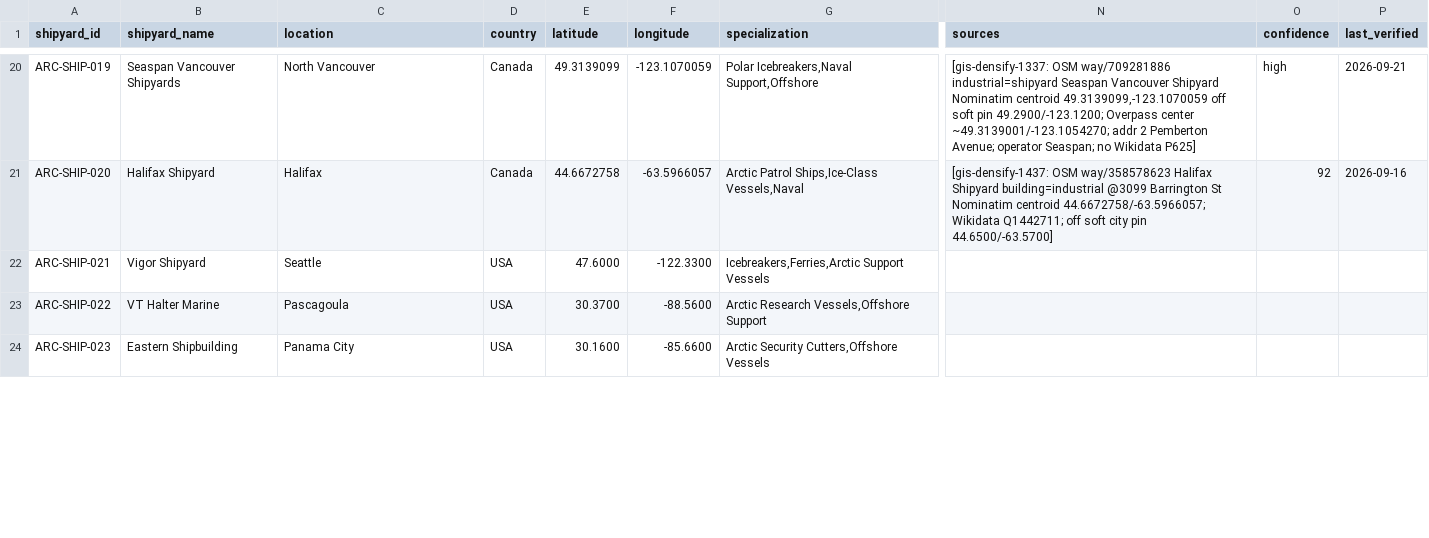
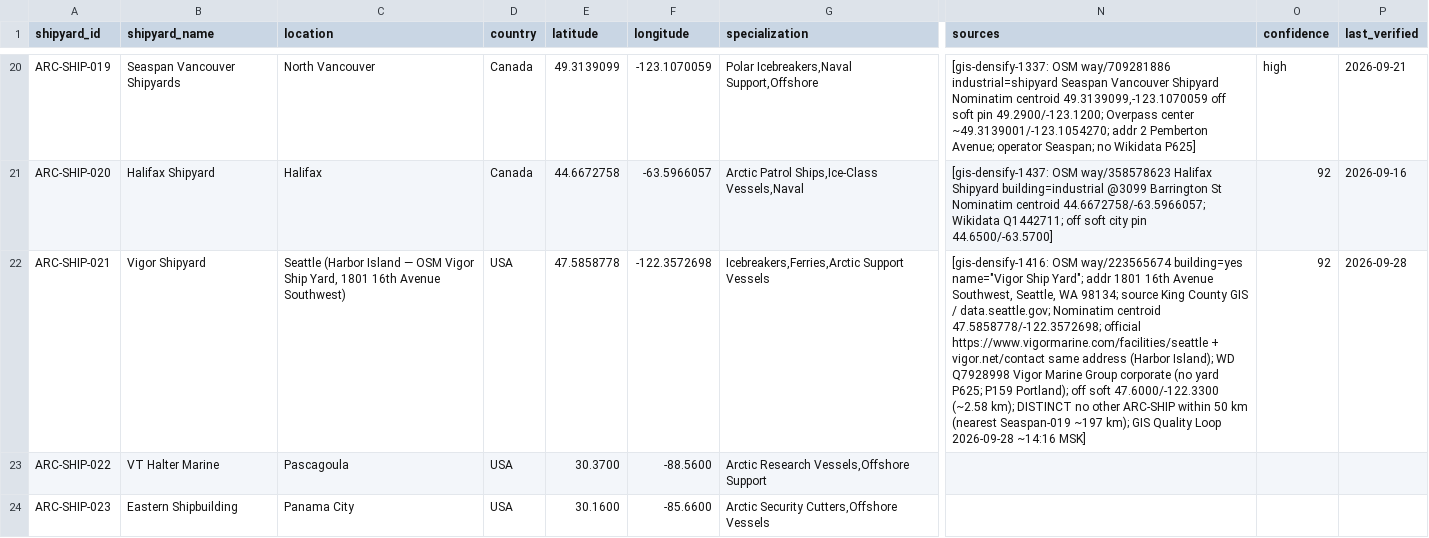
Before and after one commit to International-Arctic/ArcticTradeLanes-Dataset, a CSV file: shipbuilding_facilities.csv, drawn as a sheet; only a part is shown, gaps mark what is left out; the diff names each change by its address in the sheet, - before the commit and + after, or states it on an @@ line.

```diff
--- a/shipbuilding_facilities.csv
+++ b/shipbuilding_facilities.csv
-C22 (location): Seattle
+C22 (location): Seattle (Harbor Island — OSM Vigor Ship Yard, 1801 16th Avenue Southwest)
-E22 (latitude): 47.6000
+E22 (latitude): 47.5858778
-F22 (longitude): -122.3300
+F22 (longitude): -122.3572698
-N22 (sources): (empty)
+N22 (sources): [gis-densify-1416: OSM way/223565674 building=yes name="Vigor Ship Yard"; addr 1801 16th Avenue Southwest, Seattle, WA 98134; source King County GIS / data.seattle.gov; Nominatim centroid 47.5858778/-122.3572698; official https://www.vigormarine.com/facilities/seattle + vigor.net/contact same address (Harbor Island); WD Q7928998 Vigor Marine Group corporate (no yard P625; P159 Portland); off soft 47.6000/-122.3300 (~2.58 km); DISTINCT no other ARC-SHIP within 50 km (nearest Seaspan-019 ~197 km); GIS Quality Loop 2026-09-28 ~14:16 MSK]
-O22 (confidence): (empty)
+O22 (confidence): 92
-P22 (last_verified): (empty)
+P22 (last_verified): 2026-09-28
```
Also changed, not shown: dataset/shipbuilding_facilities.csv, 17 other files.
